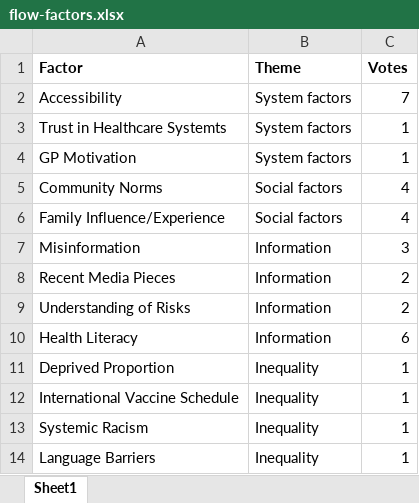
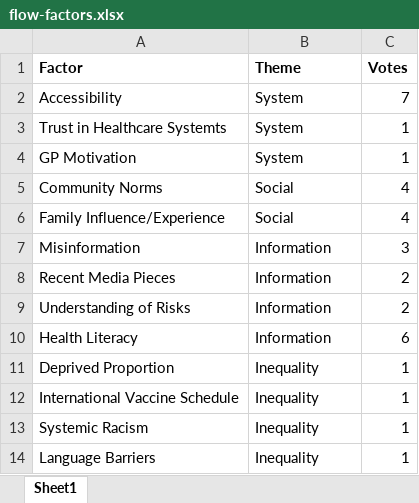
Before and after one commit to David-Ellis/Measles-System-Dynamics-BSol, an Excel workbook: data/workshop/flow-factors.xlsx, sheet Sheet1, drawn as a sheet; values as stored, in another font and other column widths than the file's, no borders; the diff names each change by its address in the sheet, - before the commit and + after, or states it on an @@ line.

Commit message:
Updated flow factor plot

```diff
--- a/data/workshop/flow-factors.xlsx (sheet Sheet1)
+++ b/data/workshop/flow-factors.xlsx (sheet Sheet1)
-B2:B4 (Theme): System factors
+B2:B4 (Theme): System
-B5:B6 (Theme): Social factors
+B5:B6 (Theme): Social
```
Also changed, not shown: 2 other files.
